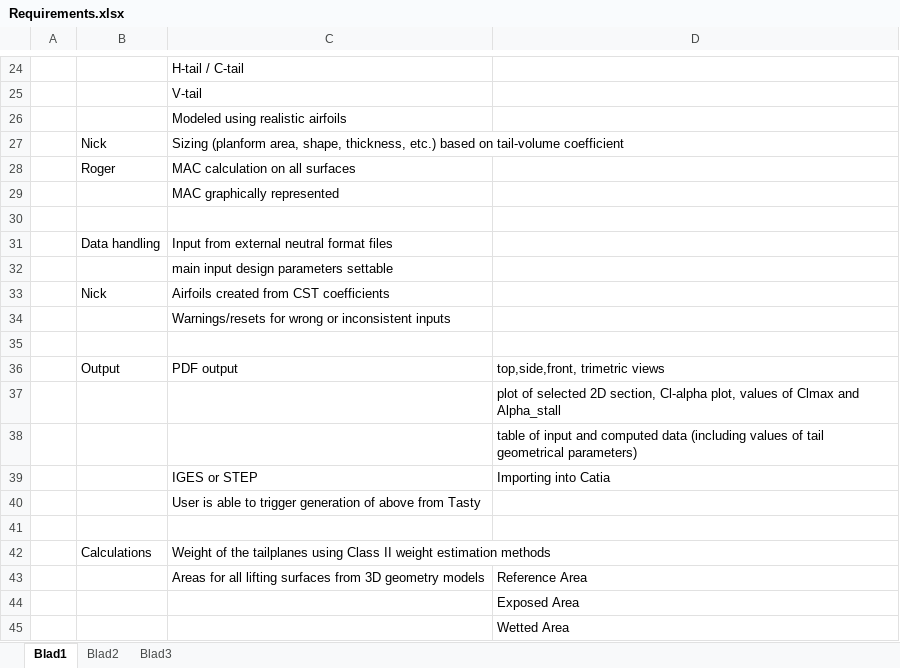
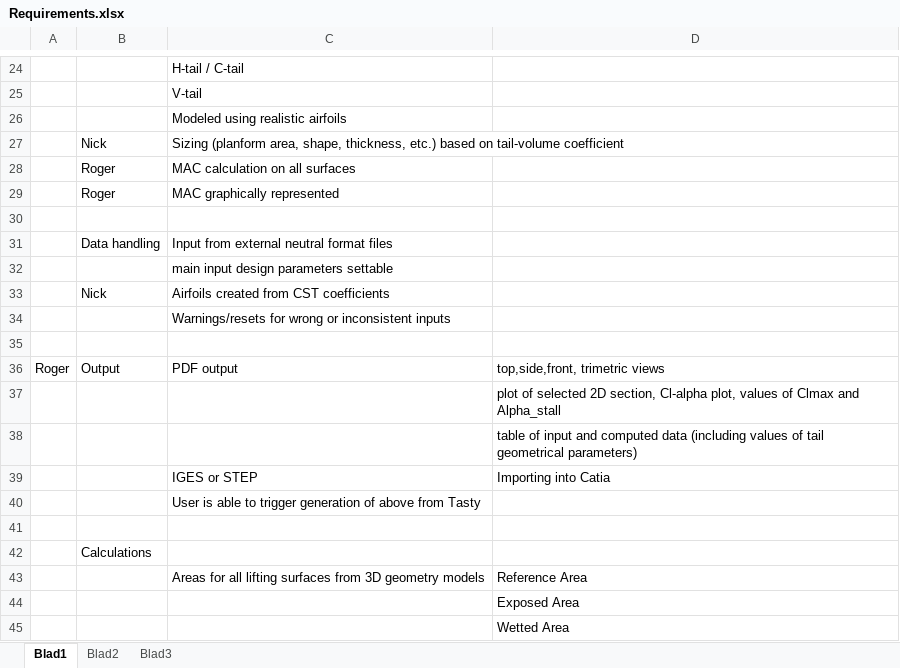
Before and after one commit to KBENickRoger/KBE, an Excel workbook: Requirements.xlsx, sheet Blad1, drawn as a sheet; only a part is shown, gaps mark what is left out; values as stored, in another font and other column widths than the file's, no cell formats; the diff names each change by its address in the sheet, - before the commit and + after, or states it on an @@ line.

```diff
--- a/Requirements.xlsx (sheet Blad1)
+++ b/Requirements.xlsx (sheet Blad1)
-B29: (empty)
+B29: Roger
-A36: (empty)
+A36: Roger
-C42: Weight of the tailplanes using Class II weight estimation methods
+C42: (empty)
```
Also changed, not shown: cell formats, 5 other files.
